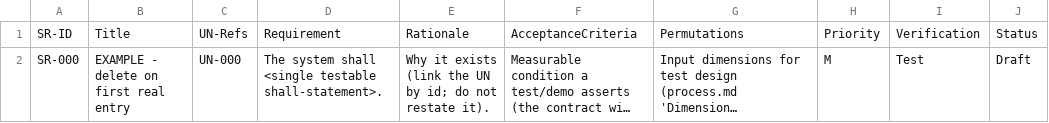
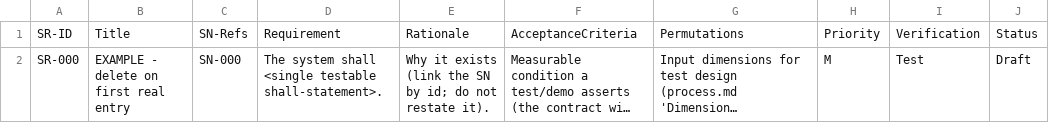
Before and after one commit to diytechy/ai-template, a CSV file: project-trajectory/registries/system-requirements.template.csv, drawn as a sheet; only a part is shown; long unchanged cells end in …; the diff names each change by its address in the sheet, - before the commit and + after, or states it on an @@ line.

```diff
--- a/project-trajectory/registries/system-requirements.template.csv
+++ b/project-trajectory/registries/system-requirements.template.csv
-C1: UN-Refs
+C1: SN-Refs
-C2: UN-000
+C2: SN-000
-E2: …(link the UN by id;…
+E2: …(link the SN by id;…
```
Also changed, not shown: 20 other files.
